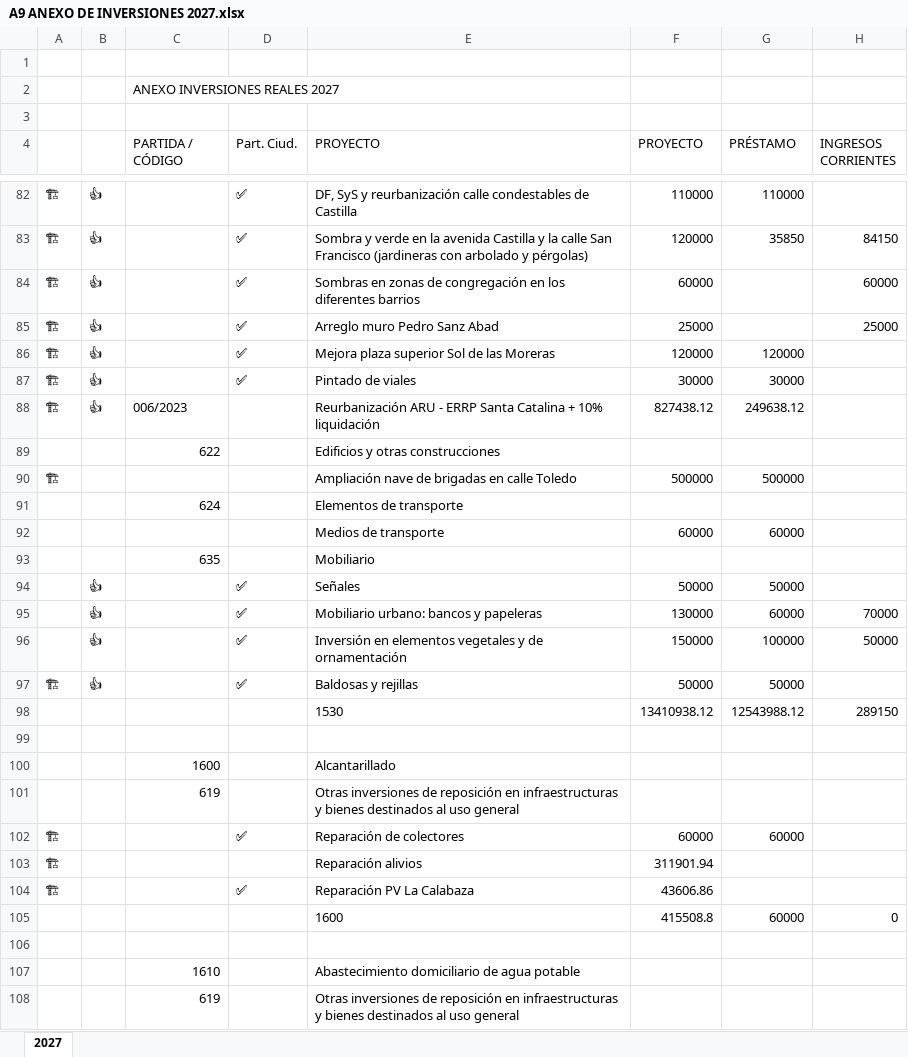
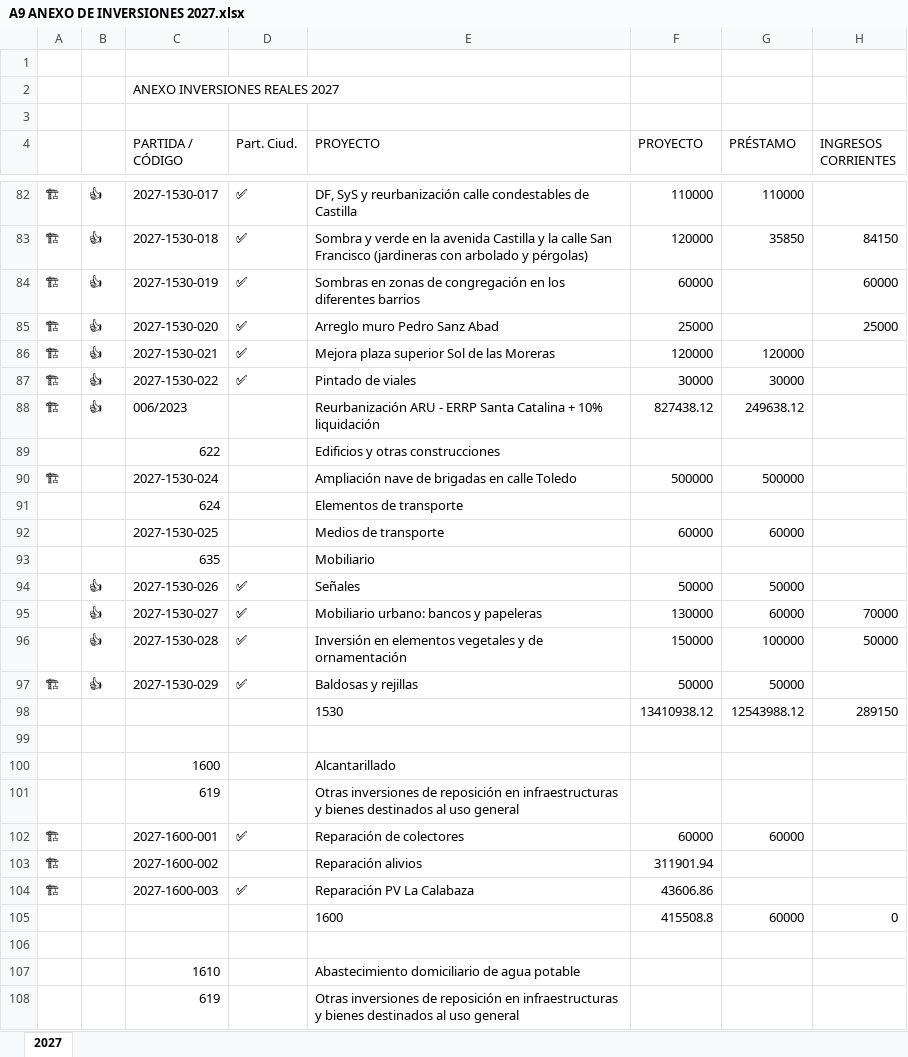
Before and after one commit to arandadeduero/visorpresupuesto, an Excel workbook: 2027/A9 ANEXO DE INVERSIONES 2027.xlsx, sheet 2027, drawn as a sheet; only a part is shown, gaps mark what is left out; values as stored, in another font and other column widths than the file's, no borders; the diff covers the shown part only; the diff names each change by its address in the sheet, - before the commit and + after, or states it on an @@ line.

```diff
--- a/2027/A9 ANEXO DE INVERSIONES 2027.xlsx (sheet 2027)
+++ b/2027/A9 ANEXO DE INVERSIONES 2027.xlsx (sheet 2027)
-C82 (PARTIDA / CÓDIGO): (empty)
+C82 (PARTIDA / CÓDIGO): 2027-1530-017
-C83 (PARTIDA / CÓDIGO): (empty)
+C83 (PARTIDA / CÓDIGO): 2027-1530-018
-C84 (PARTIDA / CÓDIGO): (empty)
+C84 (PARTIDA / CÓDIGO): 2027-1530-019
-C85 (PARTIDA / CÓDIGO): (empty)
+C85 (PARTIDA / CÓDIGO): 2027-1530-020
-C86 (PARTIDA / CÓDIGO): (empty)
+C86 (PARTIDA / CÓDIGO): 2027-1530-021
-C87 (PARTIDA / CÓDIGO): (empty)
+C87 (PARTIDA / CÓDIGO): 2027-1530-022
-C90 (PARTIDA / CÓDIGO): (empty)
+C90 (PARTIDA / CÓDIGO): 2027-1530-024
-C92 (PARTIDA / CÓDIGO): (empty)
+C92 (PARTIDA / CÓDIGO): 2027-1530-025
-C94 (PARTIDA / CÓDIGO): (empty)
+C94 (PARTIDA / CÓDIGO): 2027-1530-026
-C95 (PARTIDA / CÓDIGO): (empty)
+C95 (PARTIDA / CÓDIGO): 2027-1530-027
-C96 (PARTIDA / CÓDIGO): (empty)
+C96 (PARTIDA / CÓDIGO): 2027-1530-028
-C97 (PARTIDA / CÓDIGO): (empty)
+C97 (PARTIDA / CÓDIGO): 2027-1530-029
-C102 (PARTIDA / CÓDIGO): (empty)
+C102 (PARTIDA / CÓDIGO): 2027-1600-001
-C103 (PARTIDA / CÓDIGO): (empty)
+C103 (PARTIDA / CÓDIGO): 2027-1600-002
-C104 (PARTIDA / CÓDIGO): (empty)
+C104 (PARTIDA / CÓDIGO): 2027-1600-003
```
Also changed, not shown: 137 edited cells elsewhere in this sheet, 2027/A1 RESUMEN POR CAPITULOS 2027.xlsx, 2027/A3 ESTADO DE GASTOS 2027.xlsx, 2 other files.
